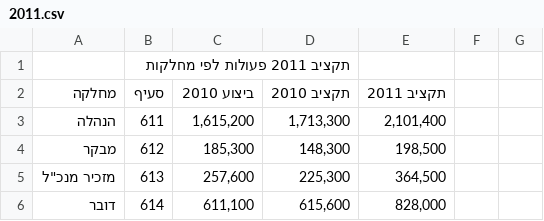
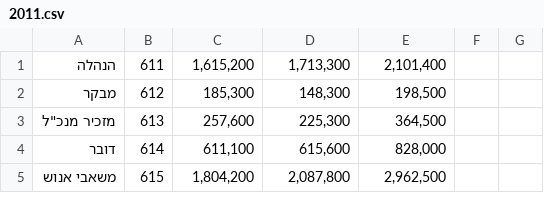
Before and after one commit to idoivri/localbudgets-v2, a CSV file: data/rehovot/2011.csv, drawn as a sheet; only a part is shown; the shorter side is filled out with more unchanged rows; the diff names each change by its address in the sheet, - before the commit and + after, or states it on an @@ line.

```diff
--- a/data/rehovot/2011.csv
+++ b/data/rehovot/2011.csv
-row 1:  | תקציב 2011 פעולות לפי מחלקות
-row 2: מחלקה | סעיף | ביצוע 2010 | תקציב 2010 | תקציב 2011
```
Also changed, not shown: data/rehovot/2012.csv, data/rehovot/2013.csv, 2 other files.
